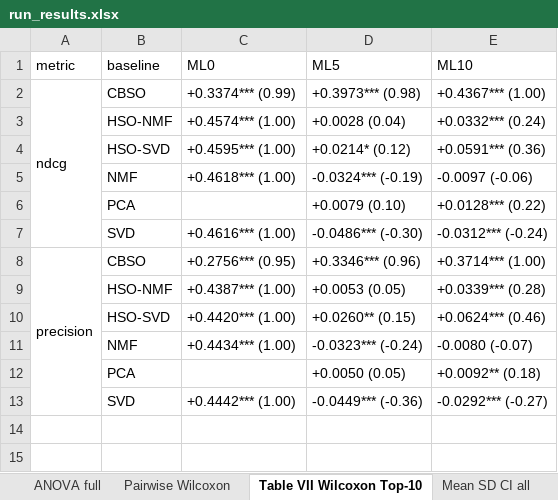
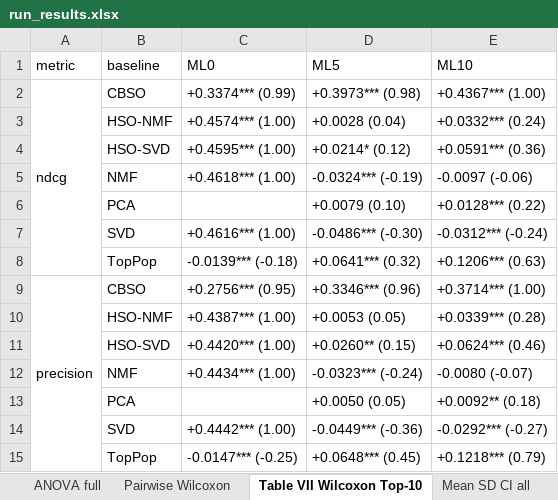
Before and after one commit to nifada/P-HSO, an Excel workbook: results/run_results.xlsx, sheet Table VII Wilcoxon Top-10, drawn as a sheet; values as stored, in another font and other column widths than the file's, no borders; the diff names each change by its address in the sheet, - before the commit and + after, or states it on an @@ line.

Commit message:
Add TopPop and EM-PCA baselines, repeated-user checks, updated tables and Fig. 3

```diff
--- a/results/run_results.xlsx (sheet Table VII Wilcoxon Top-10)
+++ b/results/run_results.xlsx (sheet Table VII Wilcoxon Top-10)
+row 8:  | TopPop | -0.0139*** (-0.18) | +0.0641*** (0.32) | +0.1206*** (0.63)
+row 15:  | TopPop | -0.0147*** (-0.25) | +0.0648*** (0.45) | +0.1218*** (0.79)
```
Also changed, not shown: sheet Mean SD CI all, sheet Average rank, sheet Pairwise Wilcoxon, sheet Table VI Average rank, sheet Table IV Precision, sheet Table V NDCG, 1 more sheet, 35 other files.
